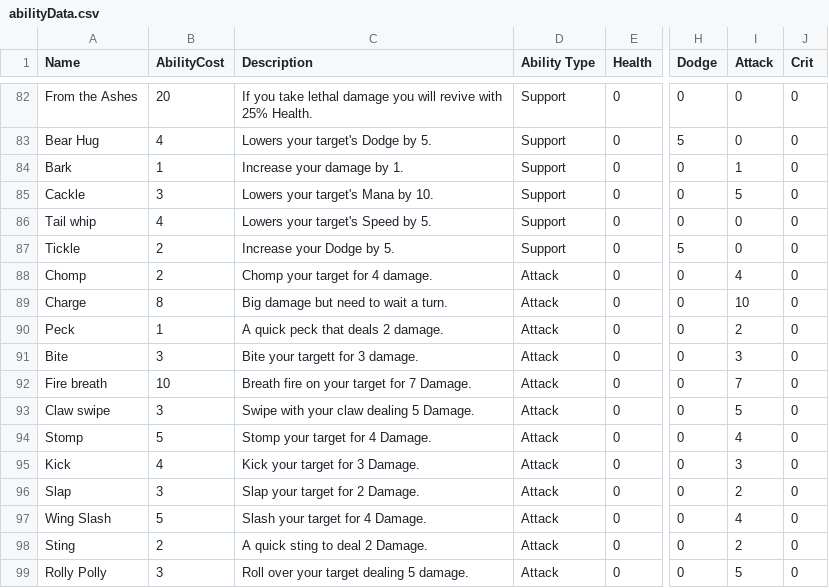
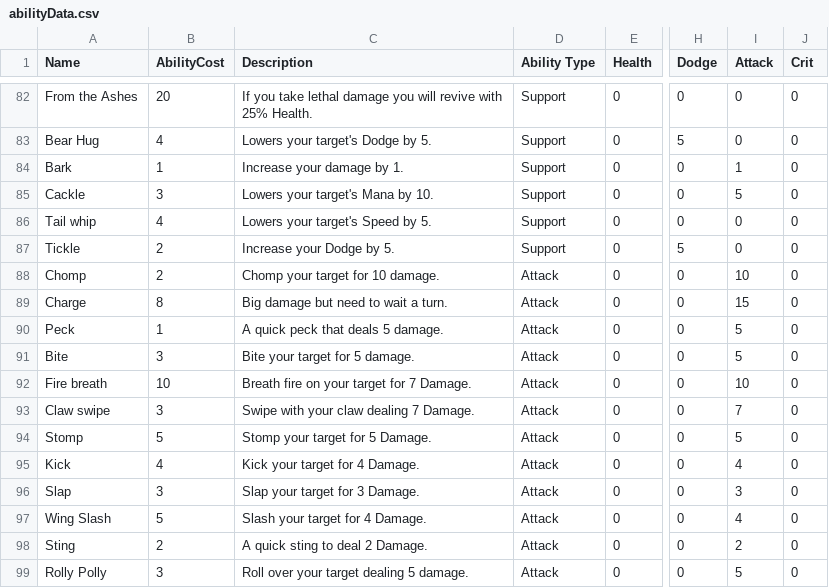
Before and after one commit to Lebrra/igda_jam_2022, a CSV file: igdaProject/Assets/Data/abilityData.csv, drawn as a sheet; only a part is shown, gaps mark what is left out; the diff names each change by its address in the sheet, - before the commit and + after, or states it on an @@ line.

Commit message:
Updated ability damage.

```diff
--- a/igdaProject/Assets/Data/abilityData.csv
+++ b/igdaProject/Assets/Data/abilityData.csv
-C88 (Description): Chomp your target for 4 damage.
+C88 (Description): Chomp your target for 10 damage.
-I88 (Attack): 4
+I88 (Attack): 10
-I89 (Attack): 10
+I89 (Attack): 15
-C90 (Description): A quick peck that deals 2 damage.
+C90 (Description): A quick peck that deals 5 damage.
-I90 (Attack): 2
+I90 (Attack): 5
-C91 (Description): Bite your targett for 3 damage.
+C91 (Description): Bite your target for 5 damage.
-I91 (Attack): 3
+I91 (Attack): 5
-I92 (Attack): 7
+I92 (Attack): 10
-C93 (Description): Swipe with your claw dealing 5 Damage.
+C93 (Description): Swipe with your claw dealing 7 Damage.
-I93 (Attack): 5
+I93 (Attack): 7
-C94 (Description): Stomp your target for 4 Damage.
+C94 (Description): Stomp your target for 5 Damage.
-I94 (Attack): 4
+I94 (Attack): 5
-C95 (Description): Kick your target for 3 Damage.
+C95 (Description): Kick your target for 4 Damage.
-I95 (Attack): 3
+I95 (Attack): 4
-C96 (Description): Slap your target for 2 Damage.
+C96 (Description): Slap your target for 3 Damage.
-I96 (Attack): 2
+I96 (Attack): 3
```
Also changed, not shown: 11 other files.
